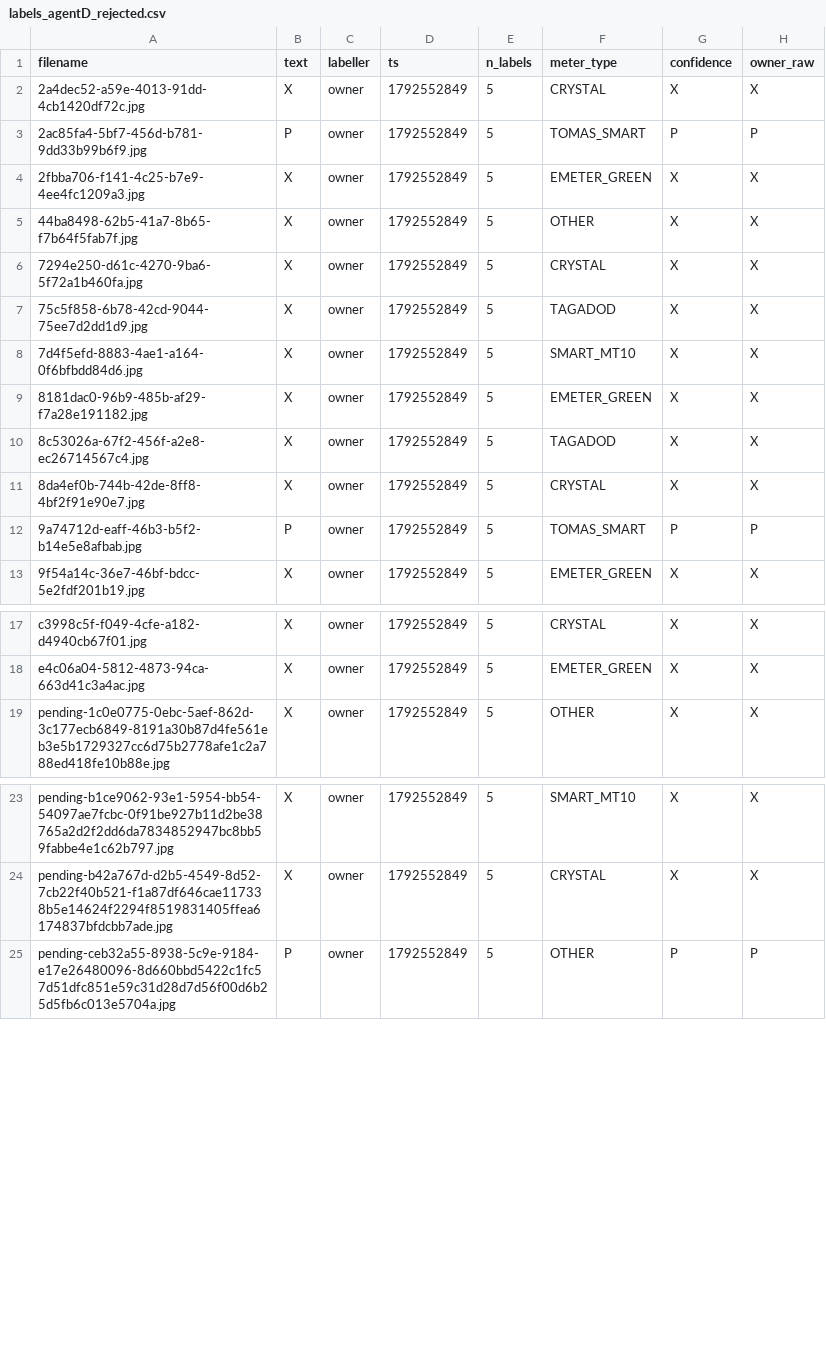
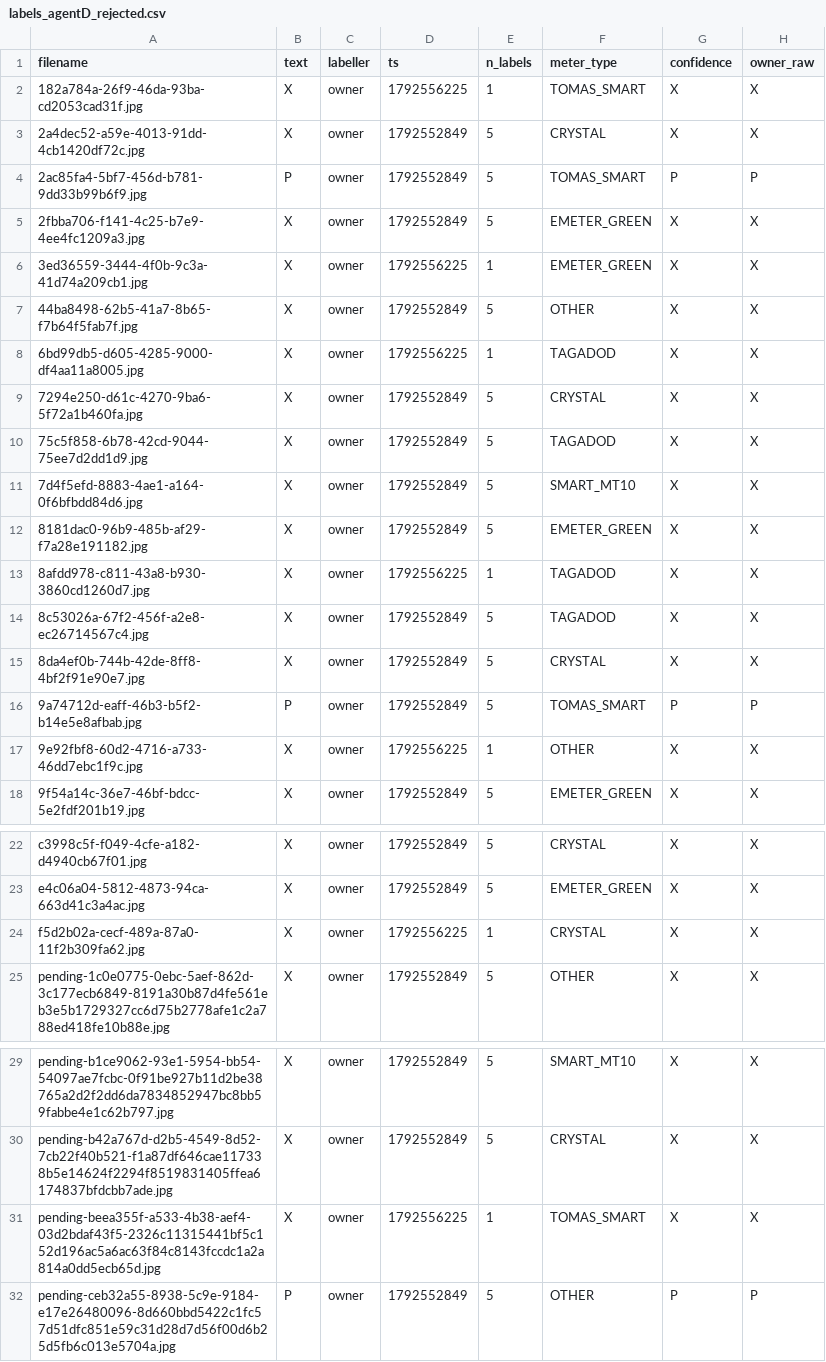
Before and after one commit to moain2026/almaham-3, a CSV file: benchmark/data/erp/labels_agentD_rejected.csv, drawn as a sheet; only a part is shown, gaps mark what is left out; the diff names each change by its address in the sheet, - before the commit and + after, or states it on an @@ line.

Commit message:
labels(owner): batch 2 — +93 OWNER-VERIFIED visual readings (100 new photos, 7 X removed). labels_agentD.csv = 368 verified, no X/P (owner 210 + agentD 158; CRYSTAL 89, TAGADOD 52, EMETER 37). Note for agent S: previous batch (117) was also owner-verified.

```diff
--- a/benchmark/data/erp/labels_agentD_rejected.csv
+++ b/benchmark/data/erp/labels_agentD_rejected.csv
+row 2: 182a784a-26f9-46da-93ba-cd2053cad31f.jpg | X | owner | 1792556225 | 1 | TOMAS_SMART | X | X
+row 6: 3ed36559-3444-4f0b-9c3a-41d74a209cb1.jpg | X | owner | 1792556225 | 1 | EMETER_GREEN | X | X
+row 8: 6bd99db5-d605-4285-9000-df4aa11a8005.jpg | X | owner | 1792556225 | 1 | TAGADOD | X | X
+row 13: 8afdd978-c811-43a8-b930-3860cd1260d7.jpg | X | owner | 1792556225 | 1 | TAGADOD | X | X
+row 17: 9e92fbf8-60d2-4716-a733-46dd7ebc1f9c.jpg | X | owner | 1792556225 | 1 | OTHER | X | X
+row 24: f5d2b02a-cecf-489a-87a0-11f2b309fa62.jpg | X | owner | 1792556225 | 1 | CRYSTAL | X | X
+row 31: pending-beea355f-a533-4b38-aef4-03d2bdaf43f5-2326c11315441bf5c152d196ac5a6ac63f84c8143fccdc1a2a814a0dd5ecb65d.jpg | X | owner | 1792556225 | 1 | TOMAS_SMART | X | X
```
Also changed, not shown: 4 other files.
